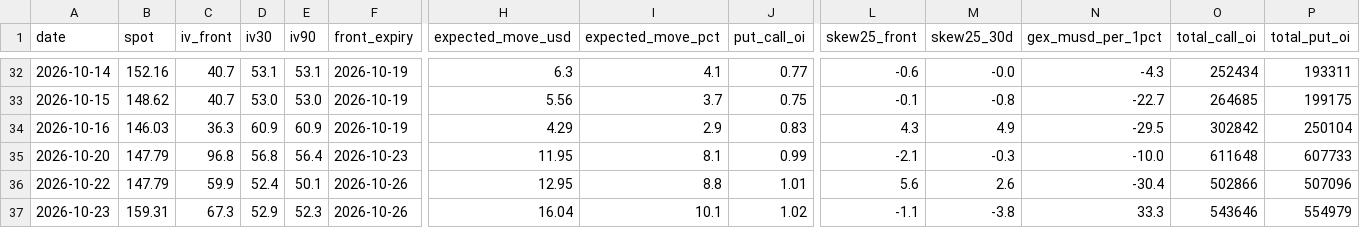
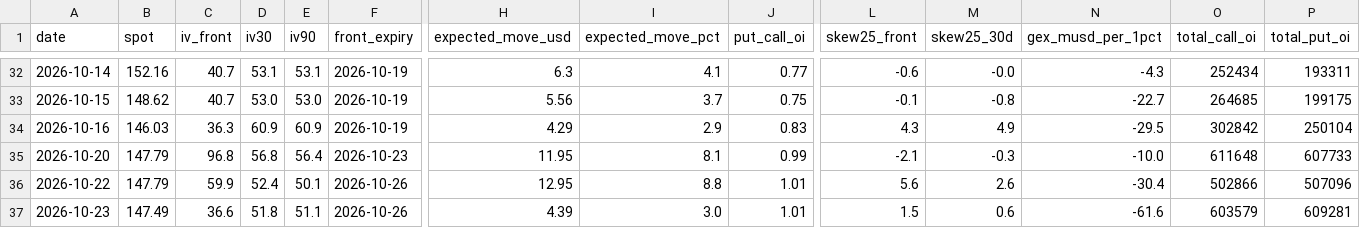
Before and after one commit to dataphilth/spcx-console, a CSV file: data/iv_history.csv, drawn as a sheet; only a part is shown, gaps mark what is left out; the diff names each change by its address in the sheet, - before the commit and + after, or states it on an @@ line.

```diff
--- a/data/iv_history.csv
+++ b/data/iv_history.csv
-B37 (spot): 159.31
+B37 (spot): 147.49
-C37 (iv_front): 67.3
+C37 (iv_front): 36.6
-D37 (iv30): 52.9
+D37 (iv30): 51.8
-E37 (iv90): 52.3
+E37 (iv90): 51.1
-H37 (expected_move_usd): 16.04
+H37 (expected_move_usd): 4.39
-I37 (expected_move_pct): 10.1
+I37 (expected_move_pct): 3.0
-J37 (put_call_oi): 1.02
+J37 (put_call_oi): 1.01
-L37 (skew25_front): -1.1
+L37 (skew25_front): 1.5
-M37 (skew25_30d): -3.8
+M37 (skew25_30d): 0.6
-N37 (gex_musd_per_1pct): 33.3
+N37 (gex_musd_per_1pct): -61.6
-O37 (total_call_oi): 543646
+O37 (total_call_oi): 603579
-P37 (total_put_oi): 554979
+P37 (total_put_oi): 609281
```
Also changed, not shown: data/prices.csv, data/prices_1h.csv, 5 other files.
